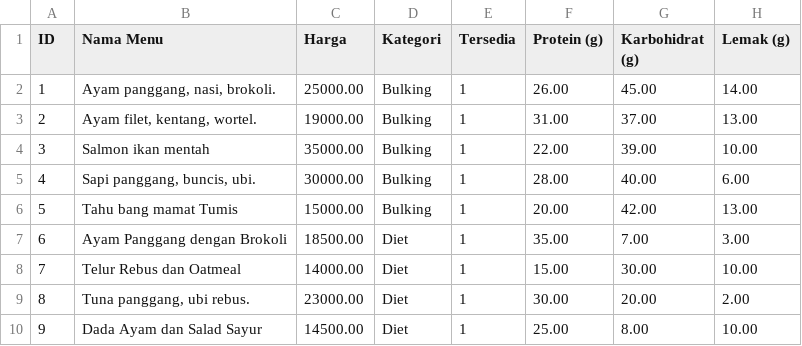
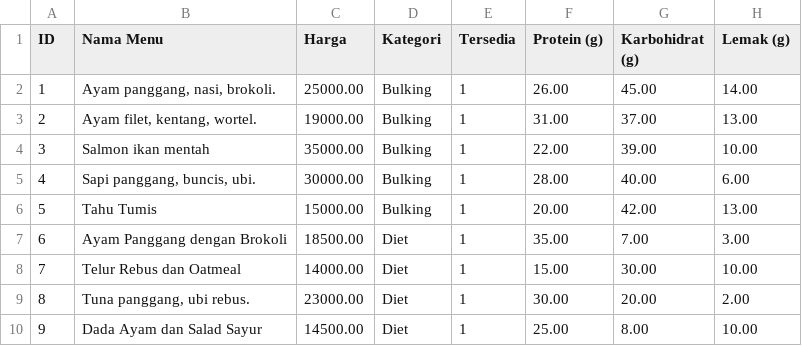
Before and after one commit to randkurn/kenyangGizi, a CSV file: menu.csv, drawn as a sheet; only a part is shown.

Commit message:
mengedit

```diff
--- a/menu.csv
+++ b/menu.csv
@@ -5,3 +5,3 @@ ID;Nama Menu;Harga;Kategori;Tersedia;Protein (g);Karbohidrat (g);Lemak (g)
 4;Sapi panggang, buncis, ubi.;30000.00;Bulking;1;28.00;40.00;6.00
-5;Tahu bang mamat Tumis;15000.00;Bulking;1;20.00;42.00;13.00
+5;Tahu Tumis;15000.00;Bulking;1;20.00;42.00;13.00
 6;Ayam Panggang dengan Brokoli;18500.00;Diet;1;35.00;7.00;3.00
```
